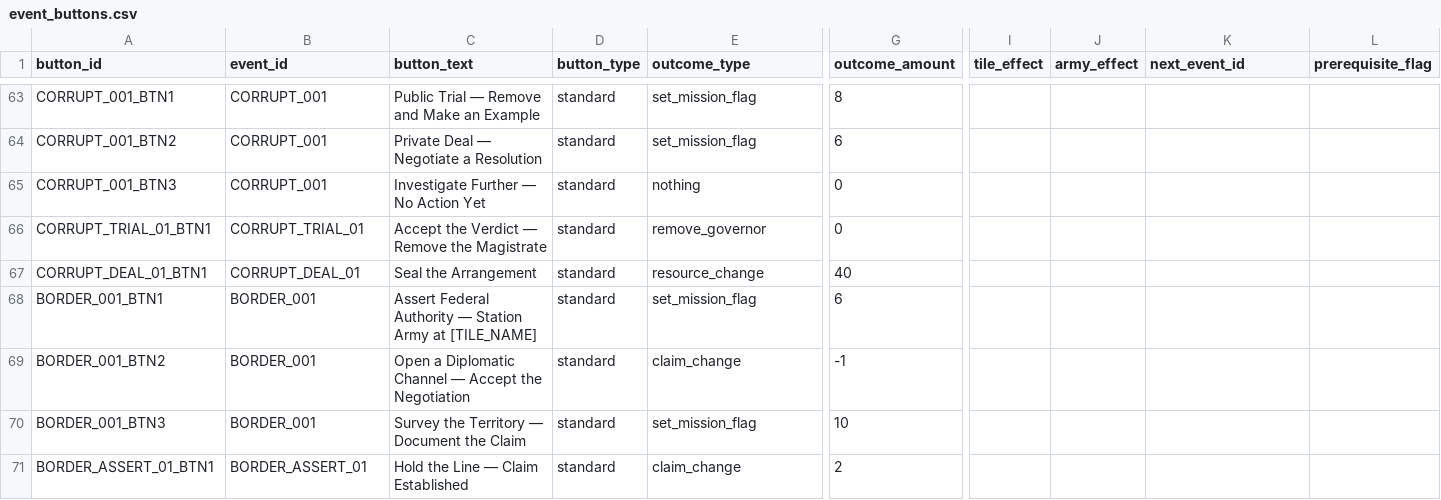
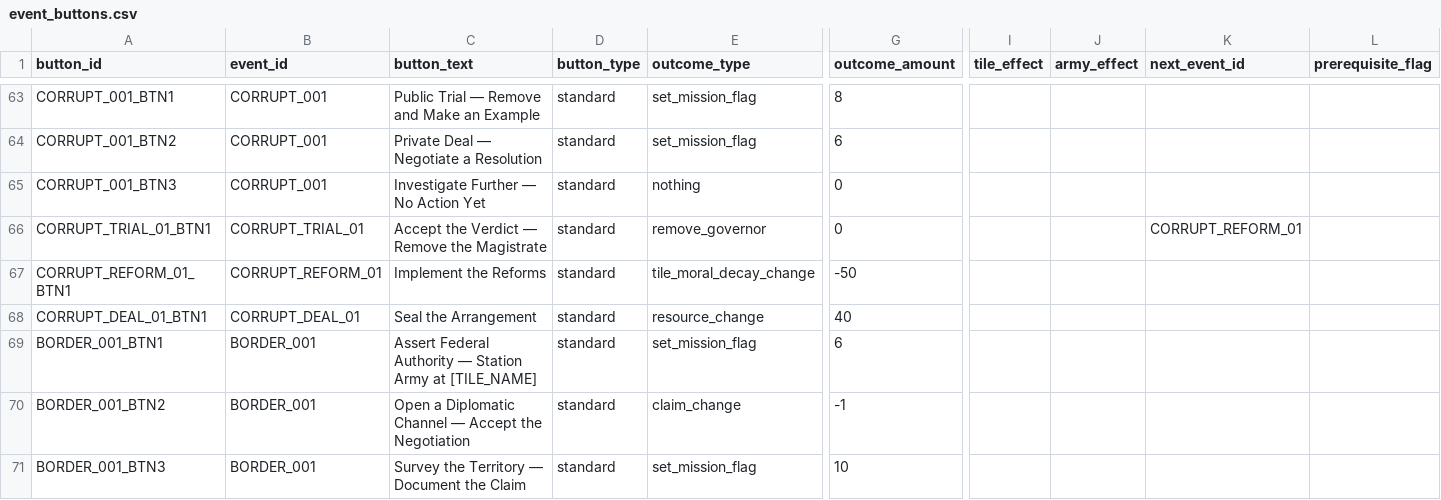
Before and after one commit to etherthegreat/mostupdatedfarsword, a CSV file: data/event_buttons.csv, drawn as a sheet; only a part is shown, gaps mark what is left out; the shorter side is filled out with more unchanged rows; rows hold the shown columns only; the diff names each change by its address in the sheet, - before the commit and + after, or states it on an @@ line.

```diff
--- a/data/event_buttons.csv
+++ b/data/event_buttons.csv
-K66 (next_event_id): (empty)
+K66 (next_event_id): CORRUPT_REFORM_01
+row 67: CORRUPT_REFORM_01_BTN1 | CORRUPT_REFORM_01 | Implement the Reforms | standard | tile_moral_decay_change | -50
```
Also changed, not shown: data/events.csv, 2 other files.
